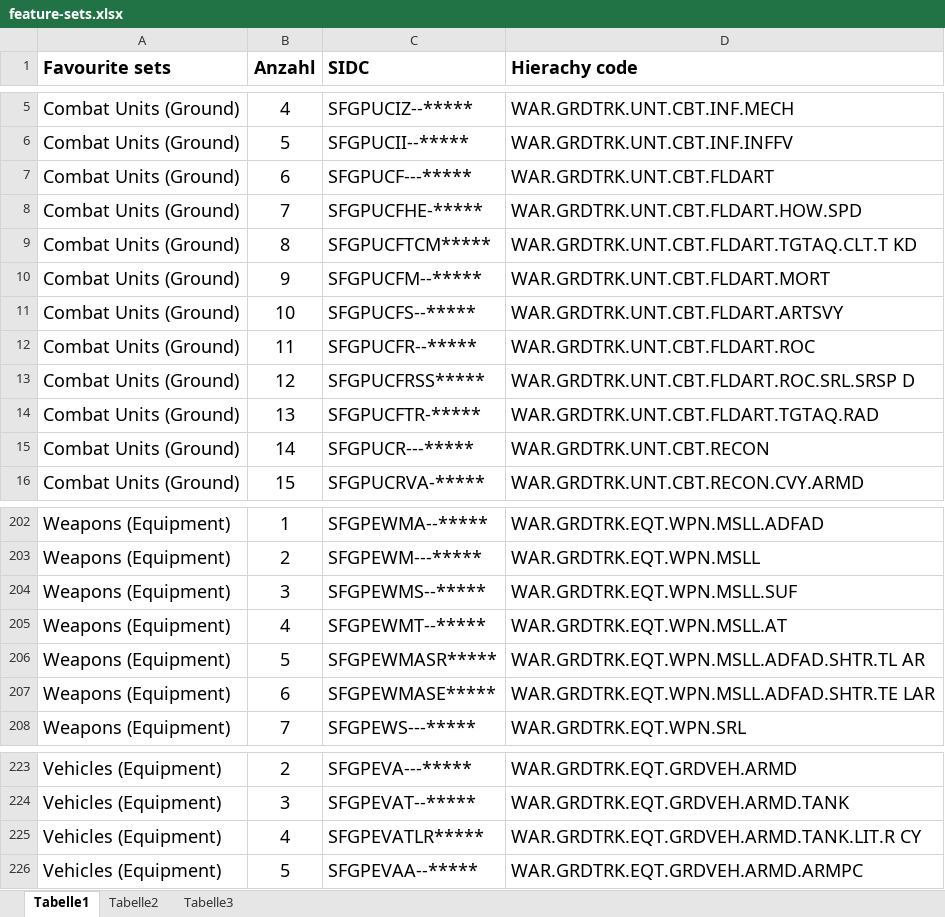
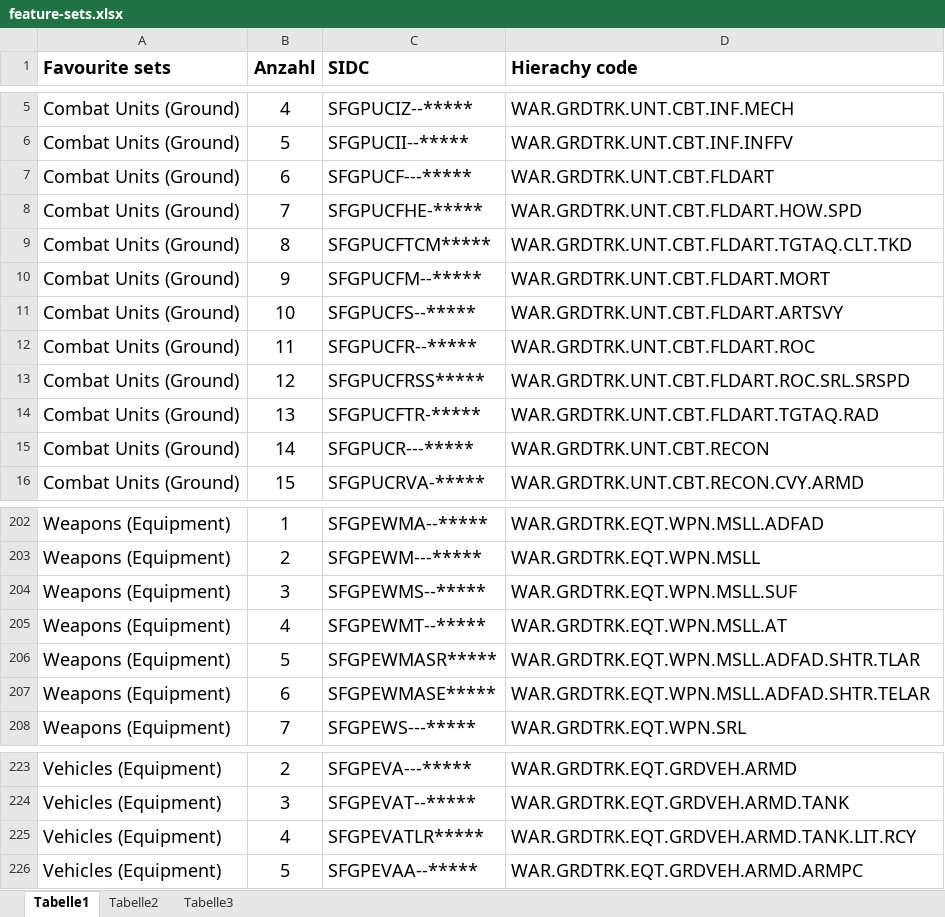
Before and after one commit to syncpoint/ODIN, an Excel workbook: feature-sets.xlsx, sheet Tabelle1, drawn as a sheet; only a part is shown, gaps mark what is left out; values as stored, in another font and other column widths than the file's, no borders; the diff covers the shown part only; the diff names each change by its address in the sheet, - before the commit and + after, or states it on an @@ line.

```diff
--- a/feature-sets.xlsx (sheet Tabelle1)
+++ b/feature-sets.xlsx (sheet Tabelle1)
-D9 (Hierachy code): WAR.GRDTRK.UNT.CBT.FLDART.TGTAQ.CLT.T KD
+D9 (Hierachy code): WAR.GRDTRK.UNT.CBT.FLDART.TGTAQ.CLT.TKD
-D13 (Hierachy code): WAR.GRDTRK.UNT.CBT.FLDART.ROC.SRL.SRSP D
+D13 (Hierachy code): WAR.GRDTRK.UNT.CBT.FLDART.ROC.SRL.SRSPD
-D206 (Hierachy code): WAR.GRDTRK.EQT.WPN.MSLL.ADFAD.SHTR.TL AR
+D206 (Hierachy code): WAR.GRDTRK.EQT.WPN.MSLL.ADFAD.SHTR.TLAR
-D207 (Hierachy code): WAR.GRDTRK.EQT.WPN.MSLL.ADFAD.SHTR.TE LAR
+D207 (Hierachy code): WAR.GRDTRK.EQT.WPN.MSLL.ADFAD.SHTR.TELAR
-D225 (Hierachy code): WAR.GRDTRK.EQT.GRDVEH.ARMD.TANK.LIT.R CY
+D225 (Hierachy code): WAR.GRDTRK.EQT.GRDVEH.ARMD.TANK.LIT.RCY
```
Also changed, not shown: 1 removed row and 15 edited cells elsewhere in this sheet, 8 other files.
